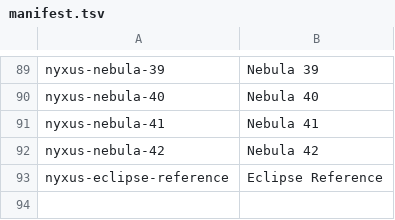
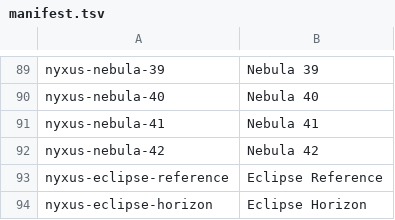
Before and after one commit to sierengowskisierengowski-cpu/Nyxus-Core, a TSV file: iso-builder/nyx-profile/airootfs/usr/share/backgrounds/nyxus/manifest.tsv, drawn as a sheet; only a part is shown, gaps mark what is left out; the diff names each change by its address in the sheet, - before the commit and + after, or states it on an @@ line.

```diff
--- a/iso-builder/nyx-profile/airootfs/usr/share/backgrounds/nyxus/manifest.tsv
+++ b/iso-builder/nyx-profile/airootfs/usr/share/backgrounds/nyxus/manifest.tsv
+row 94: nyxus-eclipse-horizon | Eclipse Horizon
```
Also changed, not shown: 35 other files.
